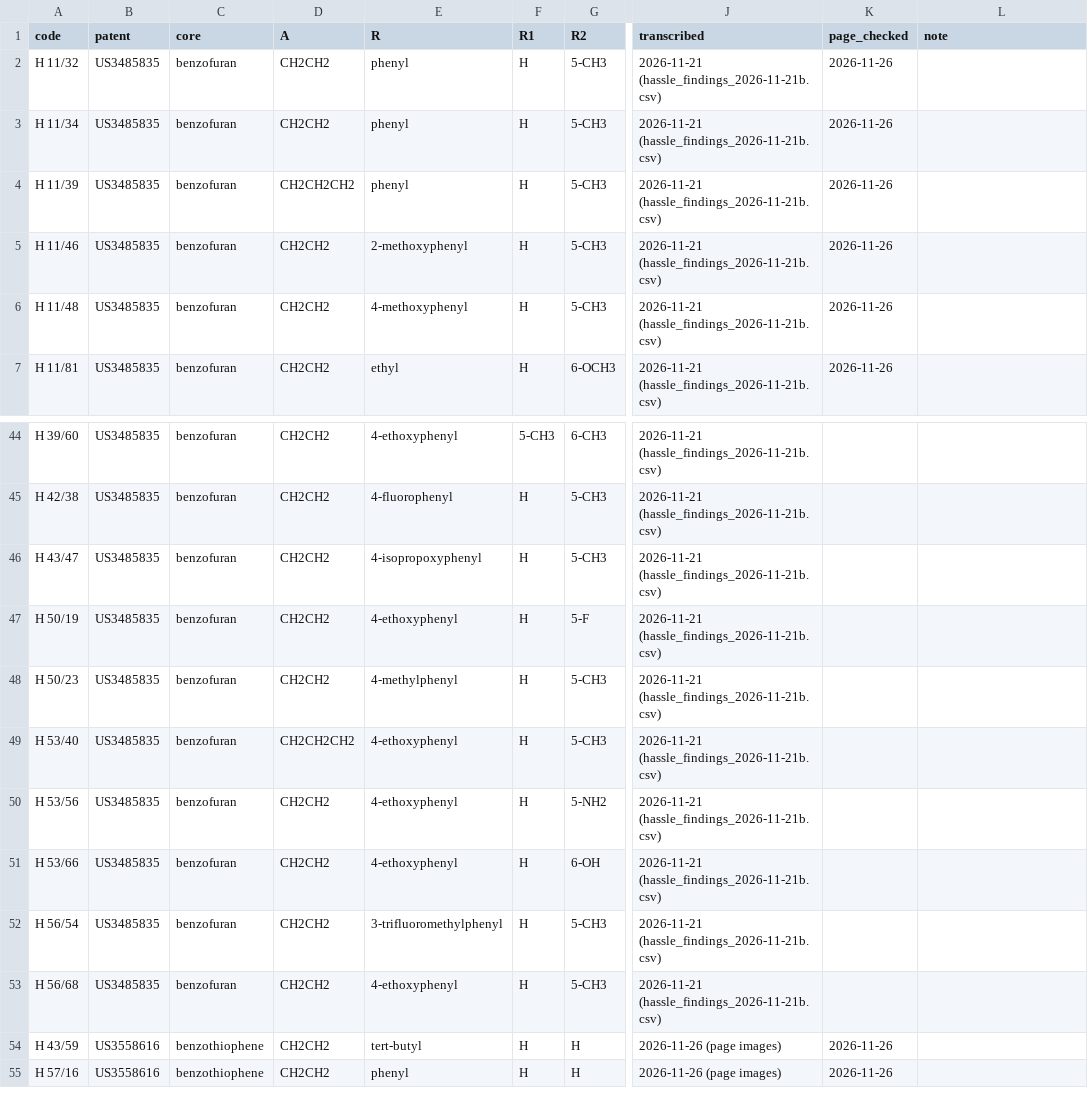
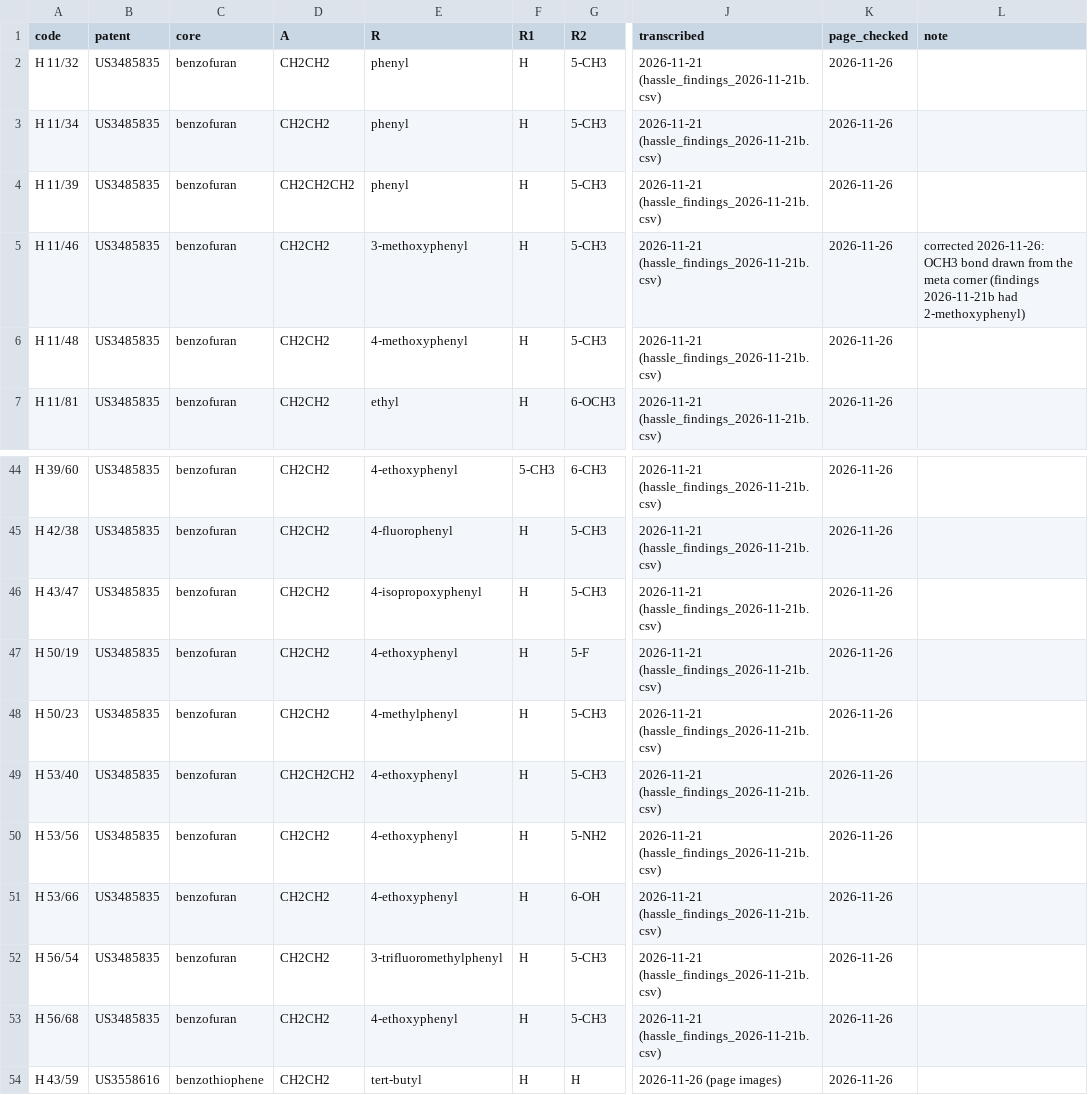
Before and after one commit to kerfors/development-code-archaeology, a CSV file: hassle_codes/inputs/hassle_patent_tables_2026-11-26.csv, drawn as a sheet; only a part is shown, gaps mark what is left out; the shorter side is filled out with more unchanged rows; the diff covers the shown part only; the diff names each change by its address in the sheet, - before the commit and + after, or states it on an @@ line.

```diff
--- a/hassle_codes/inputs/hassle_patent_tables_2026-11-26.csv
+++ b/hassle_codes/inputs/hassle_patent_tables_2026-11-26.csv
-E5 (R): 2-methoxyphenyl
+E5 (R): 3-methoxyphenyl
-L5 (note): (empty)
+L5 (note): corrected 2026-11-26: OCH3 bond drawn from the meta corner (findings 2026-11-21b had 2-methoxyphenyl)
-K44:K53 (page_checked): (empty)
+K44:K53 (page_checked): 2026-11-26
```
Also changed, not shown: 29 edited cells elsewhere in this file, hassle_codes/inputs/hassle_findings_2026-11-26.csv, 2 other files.
